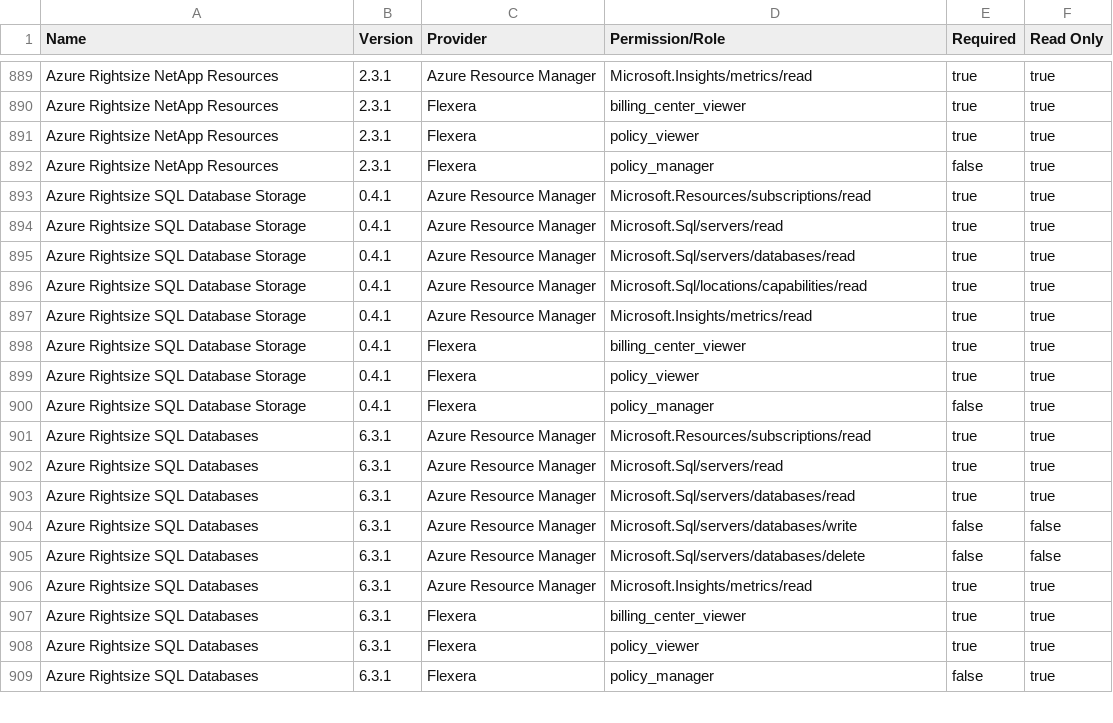
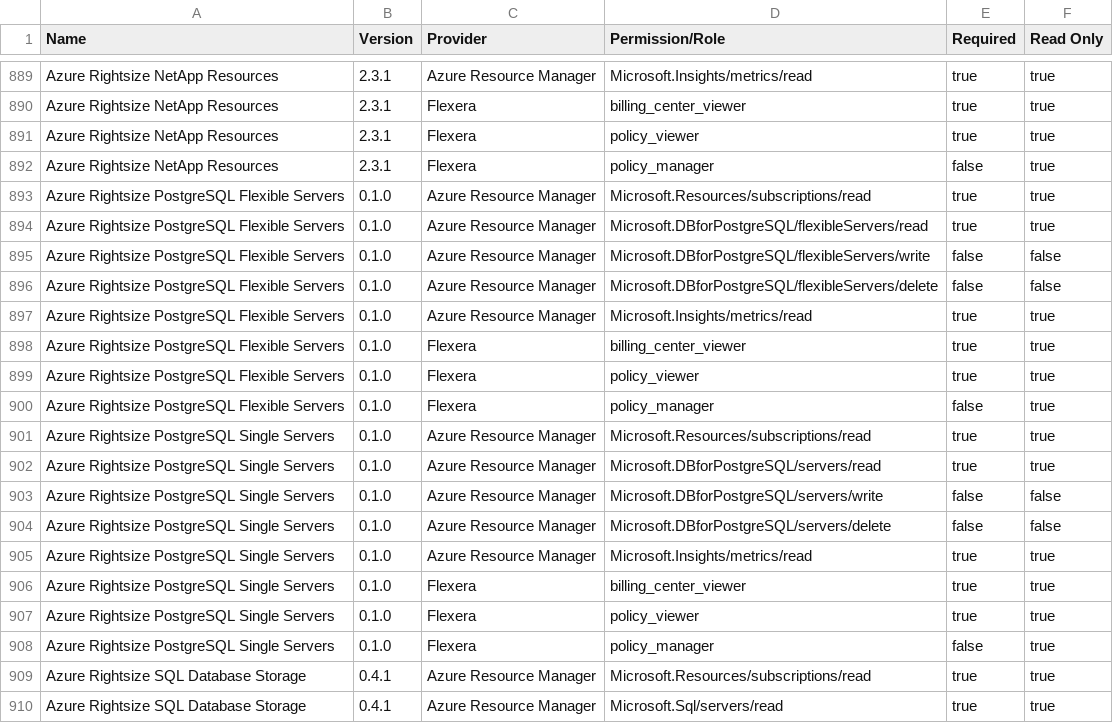
Before and after one commit to flexera-public/policy_templates, a CSV file: data/policy_permissions_list/master_policy_permissions_list.csv, drawn as a sheet; only a part is shown, gaps mark what is left out; the shorter side is filled out with more unchanged rows; the diff names each change by its address in the sheet, - before the commit and + after, or states it on an @@ line.

```diff
--- a/data/policy_permissions_list/master_policy_permissions_list.csv
+++ b/data/policy_permissions_list/master_policy_permissions_list.csv
+row 893: Azure Rightsize PostgreSQL Flexible Servers | 0.1.0 | Azure Resource Manager | Microsoft.Resources/subscriptions/read | true | true
+row 894: Azure Rightsize PostgreSQL Flexible Servers | 0.1.0 | Azure Resource Manager | Microsoft.DBforPostgreSQL/flexibleServers/read | true | true
+row 895: Azure Rightsize PostgreSQL Flexible Servers | 0.1.0 | Azure Resource Manager | Microsoft.DBforPostgreSQL/flexibleServers/write | false | false
+row 896: Azure Rightsize PostgreSQL Flexible Servers | 0.1.0 | Azure Resource Manager | Microsoft.DBforPostgreSQL/flexibleServers/delete | false | false
+row 897: Azure Rightsize PostgreSQL Flexible Servers | 0.1.0 | Azure Resource Manager | Microsoft.Insights/metrics/read | true | true
+row 898: Azure Rightsize PostgreSQL Flexible Servers | 0.1.0 | Flexera | billing_center_viewer | true | true
+row 899: Azure Rightsize PostgreSQL Flexible Servers | 0.1.0 | Flexera | policy_viewer | true | true
+row 900: Azure Rightsize PostgreSQL Flexible Servers | 0.1.0 | Flexera | policy_manager | false | true
+row 901: Azure Rightsize PostgreSQL Single Servers | 0.1.0 | Azure Resource Manager | Microsoft.Resources/subscriptions/read | true | true
+row 902: Azure Rightsize PostgreSQL Single Servers | 0.1.0 | Azure Resource Manager | Microsoft.DBforPostgreSQL/servers/read | true | true
+row 903: Azure Rightsize PostgreSQL Single Servers | 0.1.0 | Azure Resource Manager | Microsoft.DBforPostgreSQL/servers/write | false | false
+row 904: Azure Rightsize PostgreSQL Single Servers | 0.1.0 | Azure Resource Manager | Microsoft.DBforPostgreSQL/servers/delete | false | false
+row 905: Azure Rightsize PostgreSQL Single Servers | 0.1.0 | Azure Resource Manager | Microsoft.Insights/metrics/read | true | true
+row 906: Azure Rightsize PostgreSQL Single Servers | 0.1.0 | Flexera | billing_center_viewer | true | true
+row 907: Azure Rightsize PostgreSQL Single Servers | 0.1.0 | Flexera | policy_viewer | true | true
+row 908: Azure Rightsize PostgreSQL Single Servers | 0.1.0 | Flexera | policy_manager | false | true
```
Also changed, not shown: 7 other files.
